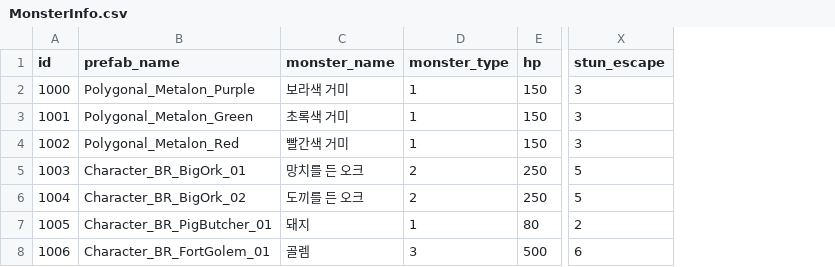
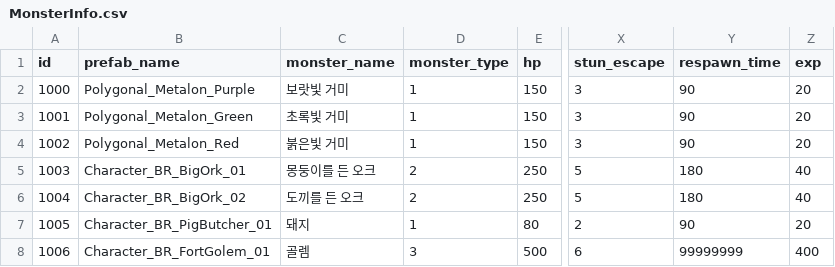
Before and after one commit to mhoow6/Portfolio-3D-Single-Game, a CSV file: Assets/Resources/Tables/MonsterInfo.csv, drawn as a sheet; only a part is shown, gaps mark what is left out; the diff names each change by its address in the sheet, - before the commit and + after, or states it on an @@ line.

Commit message:
경험치 정보 추가

```diff
--- a/Assets/Resources/Tables/MonsterInfo.csv
+++ b/Assets/Resources/Tables/MonsterInfo.csv
+column Y (respawn_time), rows 2-8: 90 | 90 | 90 | 180 | 180 | 90 | 99999999
+column Z (exp), rows 2-8: 20 | 20 | 20 | 40 | 40 | 20 | 400
-C2 (monster_name): 보라색 거미
+C2 (monster_name): 보랏빛 거미
-C3 (monster_name): 초록색 거미
+C3 (monster_name): 초록빛 거미
-C4 (monster_name): 빨간색 거미
+C4 (monster_name): 붉은빛 거미
-C5 (monster_name): 망치를 든 오크
+C5 (monster_name): 몽둥이를 든 오크
```
